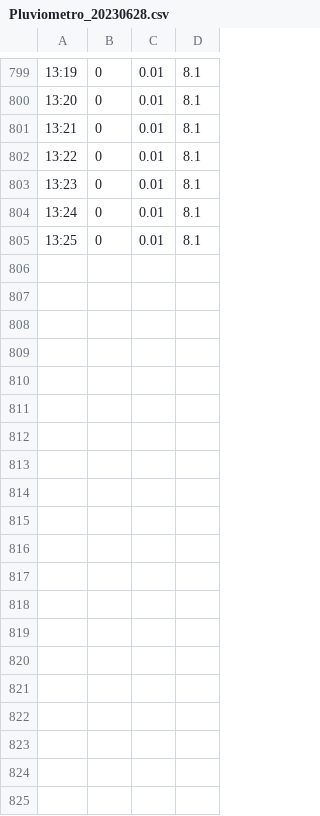
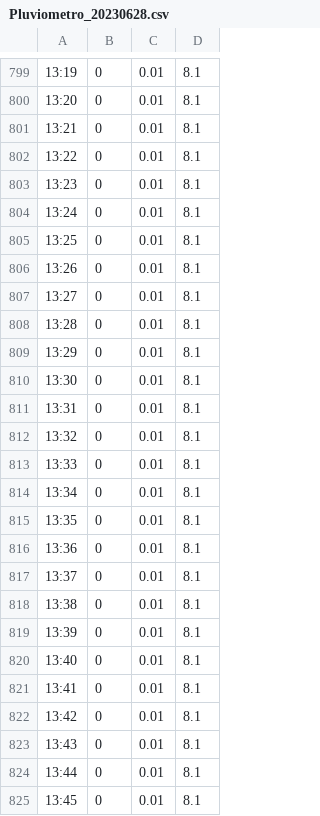
Before and after one commit to jpcoelhoATipbDOTpt/MAN4HEALTH, a CSV file: Docs/CSV dos dados coletados pelos nós IoT/Pluviometro/Pluviometro_20230628.csv, drawn as a sheet; only a part is shown, gaps mark what is left out; the diff covers the shown part only; the diff names each change by its address in the sheet, - before the commit and + after, or states it on an @@ line.

```diff
--- a/Docs/CSV dos dados coletados pelos nós IoT/Pluviometro/Pluviometro_20230628.csv
+++ b/Docs/CSV dos dados coletados pelos nós IoT/Pluviometro/Pluviometro_20230628.csv
+row 806: 13:26 | 0 | 0.01 | 8.1
+row 807: 13:27 | 0 | 0.01 | 8.1
+row 808: 13:28 | 0 | 0.01 | 8.1
+row 809: 13:29 | 0 | 0.01 | 8.1
+row 810: 13:30 | 0 | 0.01 | 8.1
+row 811: 13:31 | 0 | 0.01 | 8.1
+row 812: 13:32 | 0 | 0.01 | 8.1
+row 813: 13:33 | 0 | 0.01 | 8.1
+row 814: 13:34 | 0 | 0.01 | 8.1
+row 815: 13:35 | 0 | 0.01 | 8.1
+row 816: 13:36 | 0 | 0.01 | 8.1
+row 817: 13:37 | 0 | 0.01 | 8.1
+row 818: 13:38 | 0 | 0.01 | 8.1
+row 819: 13:39 | 0 | 0.01 | 8.1
+row 820: 13:40 | 0 | 0.01 | 8.1
+row 821: 13:41 | 0 | 0.01 | 8.1
+row 822: 13:42 | 0 | 0.01 | 8.1
+row 823: 13:43 | 0 | 0.01 | 8.1
+row 824: 13:44 | 0 | 0.01 | 8.1
+row 825: 13:45 | 0 | 0.01 | 8.1
```
Also changed, not shown: 29 added rows elsewhere in this file, Docs/CSV dos dados coletados pelos nós IoT/CO2/CO2_20230628.csv, Docs/CSV dos dados coletados pelos nós IoT/Nós IoT/No 1/No 1_20230628.csv, 7 other files.
